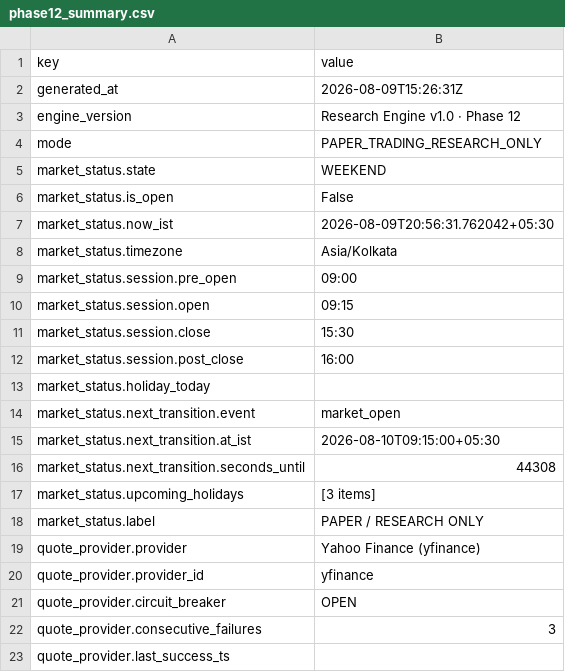
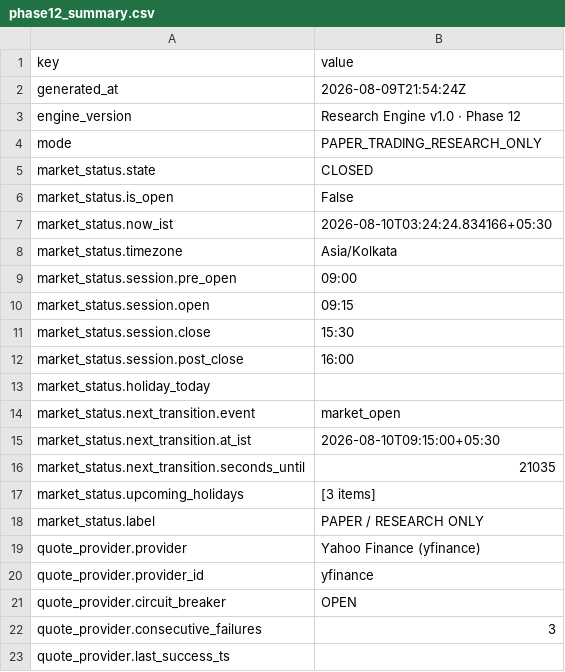
Before and after one commit to JMR2305/nse-trade-intraday, a CSV file: artifacts/api-server/src/python/phase12_summary.csv, drawn as a sheet; only a part is shown.

```diff
--- a/artifacts/api-server/src/python/phase12_summary.csv
+++ b/artifacts/api-server/src/python/phase12_summary.csv
@@ -1,8 +1,8 @@
 key,value
-generated_at,2026-08-09T15:26:31Z
+generated_at,2026-08-09T21:54:24Z
 engine_version,Research Engine v1.0 · Phase 12
 mode,PAPER_TRADING_RESEARCH_ONLY
-market_status.state,WEEKEND
+market_status.state,CLOSED
 market_status.is_open,False
-market_status.now_ist,2026-08-09T20:56:31.762042+05:30
+market_status.now_ist,2026-08-10T03:24:24.834166+05:30
 market_status.timezone,Asia/Kolkata
@@ -15,3 +15,3 @@ market_status.next_transition.event,market_open
 market_status.next_transition.at_ist,2026-08-10T09:15:00+05:30
-market_status.next_transition.seconds_until,44308
+market_status.next_transition.seconds_until,21035
 market_status.upcoming_holidays,[3 items]
```
Also changed, not shown: artifacts/api-server/src/python/phase11_summary.csv, artifacts/api-server/src/python/phase13_summary.csv, 15 other files.
